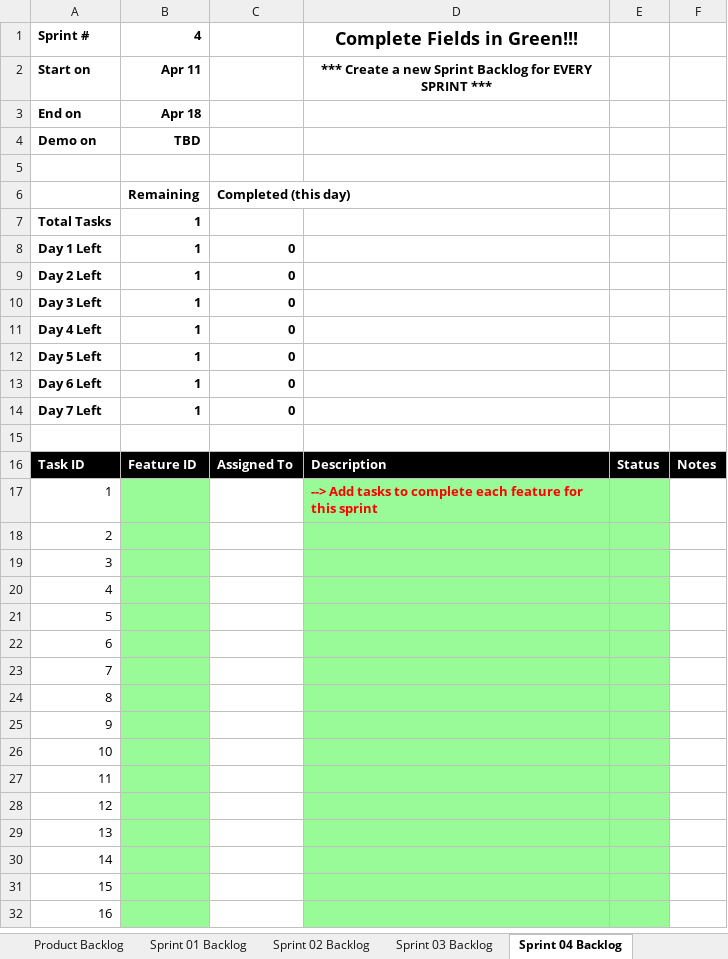
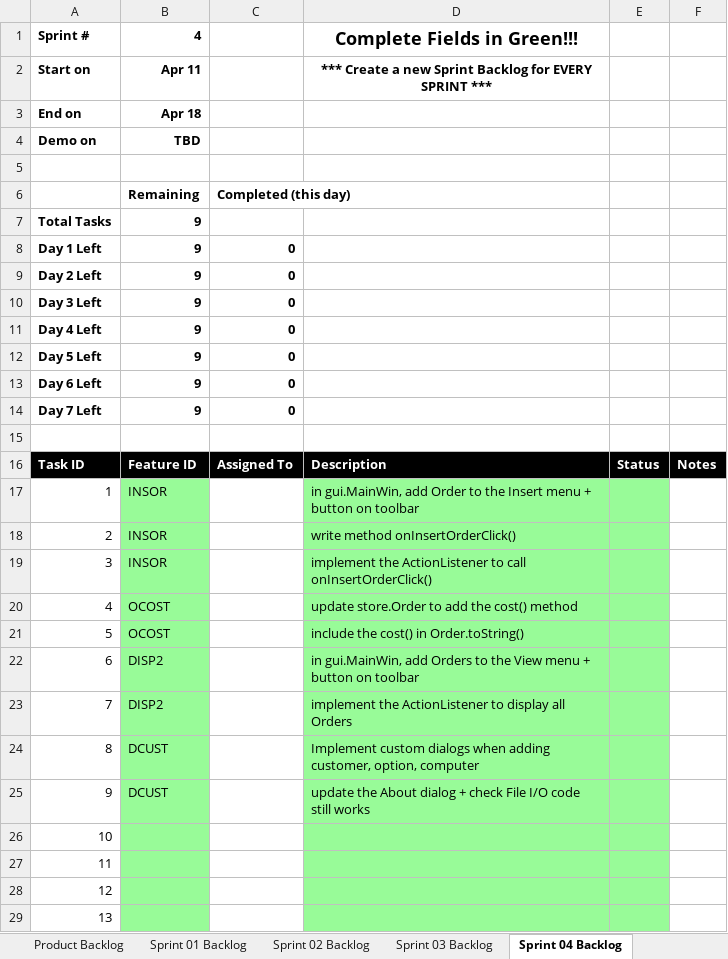
Before and after one commit to mkk0963/cse1325, an Excel workbook: P10/store/Scrum.xlsx, sheet Sprint 04 Backlog, drawn as a sheet; only a part is shown; the shorter side is filled out with more unchanged rows; values as stored, in another font and other column widths than the file's, no borders; charts and pictures not drawn; the diff names each change by its address in the sheet, - before the commit and + after, or states it on an @@ line.

Commit message:
filled out scrum sheet with tasks for sprint 4

```diff
--- a/P10/store/Scrum.xlsx (sheet Sprint 04 Backlog)
+++ b/P10/store/Scrum.xlsx (sheet Sprint 04 Backlog)
-B7:B14: 1
+B7:B14: 9
-B17:B19: (empty)
+B17:B19: INSOR
-D17: --> Add tasks to complete each feature for this sprint
+D17: in gui.MainWin, add Order to the Insert menu + button on toolbar
@@ D17 bold: on → off, text colour: #FF0000 → black @@
-D18: (empty)
+D18: write method onInsertOrderClick()
-D19: (empty)
+D19: implement the ActionListener to call onInsertOrderClick()
-B20:B21: (empty)
+B20:B21: OCOST
-D20: (empty)
+D20: update store.Order to add the cost() method
-D21: (empty)
+D21: include the cost() in Order.toString()
-B22:B23: (empty)
+B22:B23: DISP2
-D22: (empty)
+D22: in gui.MainWin, add Orders to the View menu + button on toolbar
-D23: (empty)
+D23: implement the ActionListener to display all Orders
-B24:B25: (empty)
+B24:B25: DCUST
-D24: (empty)
+D24: Implement custom dialogs when adding customer, option, computer
-D25: (empty)
+D25: update the About dialog + check File I/O code still works
```
Also changed, not shown: sheet Product Backlog, charts or pictures, 1 other file.
